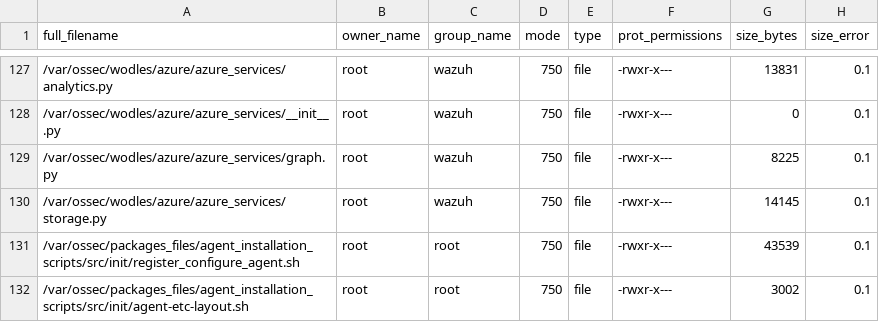
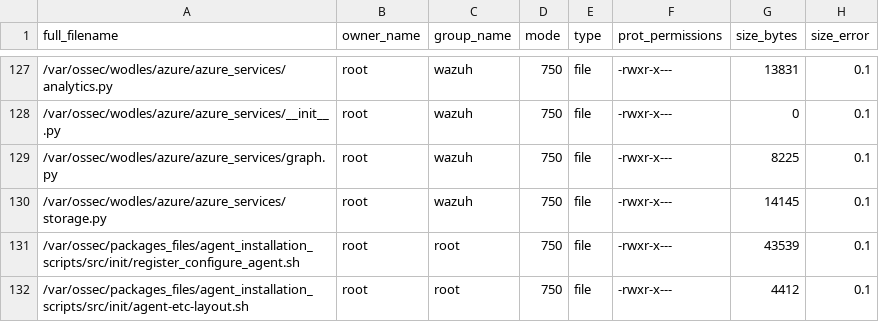
Before and after one commit to em-nutthapol/ref-wazuh, a CSV file: .github/actions/check_files/rpm_linux_agent_amd64.csv, drawn as a sheet; only a part is shown, gaps mark what is left out.

```diff
--- a/.github/actions/check_files/rpm_linux_agent_amd64.csv
+++ b/.github/actions/check_files/rpm_linux_agent_amd64.csv
@@ -131,2 +131,2 @@ full_filename,owner_name,group_name,mode,type,prot_permissions,size_bytes,size_e
 /var/ossec/packages_files/agent_installation_scripts/src/init/register_configure_agent.sh,root,root,750,file,-rwxr-x---,43539,0.1
-/var/ossec/packages_files/agent_installation_scripts/src/init/agent-etc-layout.sh,root,root,750,file,-rwxr-x---,3002,0.1
+/var/ossec/packages_files/agent_installation_scripts/src/init/agent-etc-layout.sh,root,root,750,file,-rwxr-x---,4412,0.1
```
Also changed, not shown: 6 other files.
